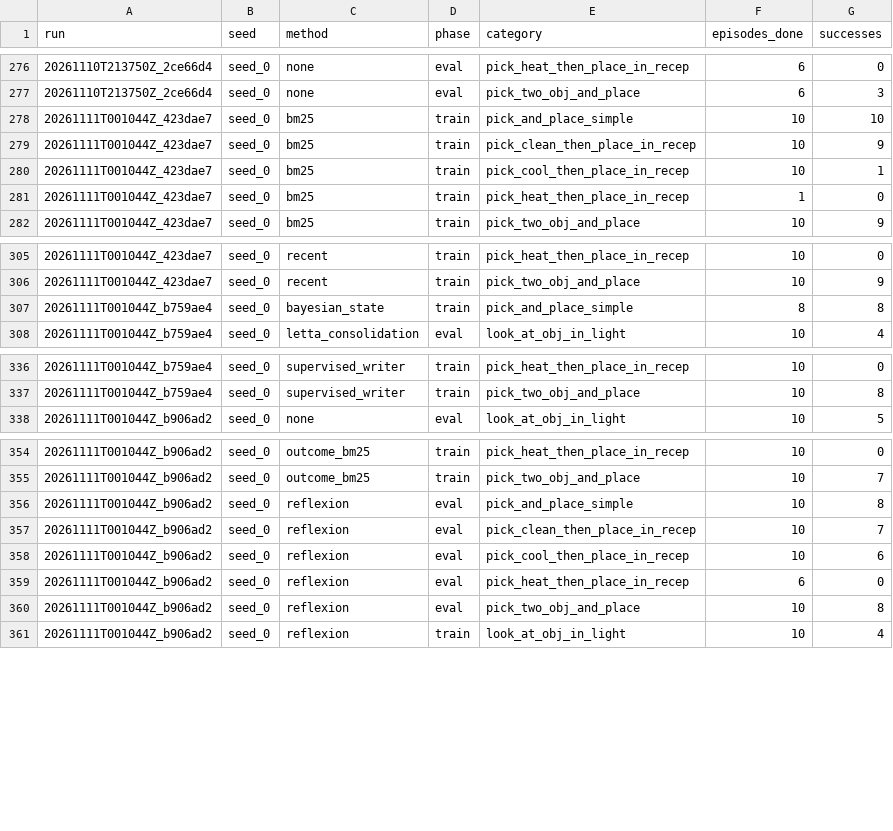
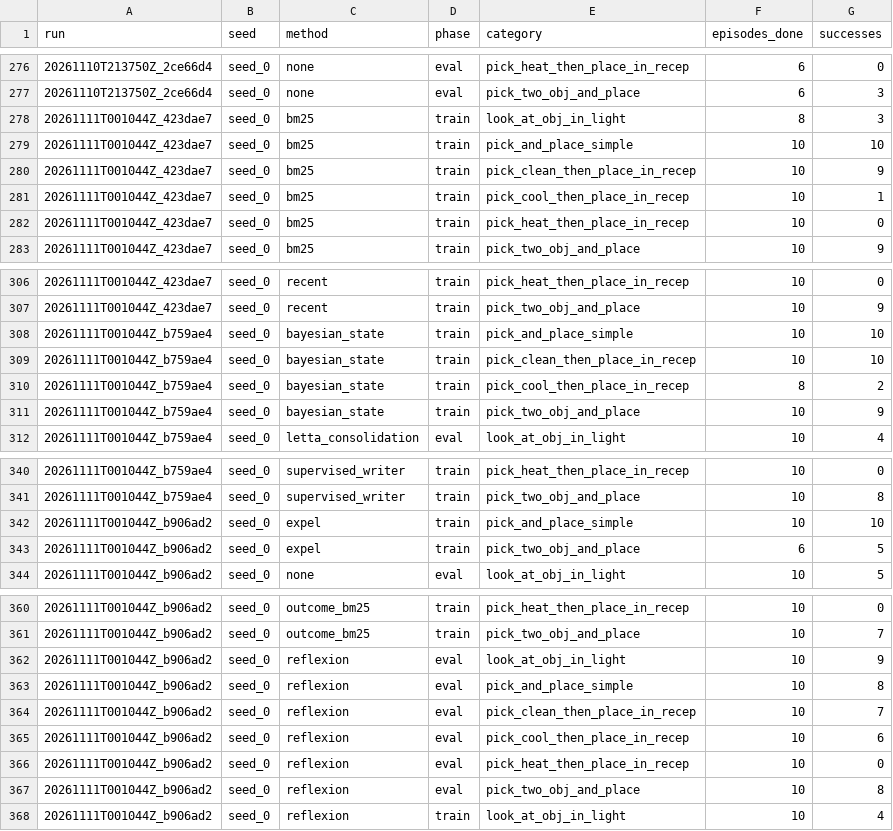
Before and after one commit to Vedant2100/evo-mem-bench, a CSV file: reports/bender/partial_progress.csv, drawn as a sheet; only a part is shown, gaps mark what is left out.

Commit message:
bender results update 2026-11-10 20:23

```diff
--- a/reports/bender/partial_progress.csv
+++ b/reports/bender/partial_progress.csv
@@ -277,2 +277,3 @@ run,seed,method,phase,category,episodes_done,successes
 20261110T213750Z_2ce66d4,seed_0,none,eval,pick_two_obj_and_place,6,3
+20261111T001044Z_423dae7,seed_0,bm25,train,look_at_obj_in_light,8,3
 20261111T001044Z_423dae7,seed_0,bm25,train,pick_and_place_simple,10,10
@@ -280,3 +281,3 @@ run,seed,method,phase,category,episodes_done,successes
 20261111T001044Z_423dae7,seed_0,bm25,train,pick_cool_then_place_in_recep,10,1
-20261111T001044Z_423dae7,seed_0,bm25,train,pick_heat_then_place_in_recep,1,0
+20261111T001044Z_423dae7,seed_0,bm25,train,pick_heat_then_place_in_recep,10,0
 20261111T001044Z_423dae7,seed_0,bm25,train,pick_two_obj_and_place,10,9
@@ -306,3 +307,6 @@ run,seed,method,phase,category,episodes_done,successes
 20261111T001044Z_423dae7,seed_0,recent,train,pick_two_obj_and_place,10,9
-20261111T001044Z_b759ae4,seed_0,bayesian_state,train,pick_and_place_simple,8,8
+20261111T001044Z_b759ae4,seed_0,bayesian_state,train,pick_and_place_simple,10,10
+20261111T001044Z_b759ae4,seed_0,bayesian_state,train,pick_clean_then_place_in_recep,10,10
+20261111T001044Z_b759ae4,seed_0,bayesian_state,train,pick_cool_then_place_in_recep,8,2
+20261111T001044Z_b759ae4,seed_0,bayesian_state,train,pick_two_obj_and_place,10,9
 20261111T001044Z_b759ae4,seed_0,letta_consolidation,eval,look_at_obj_in_light,10,4
@@ -337,2 +341,4 @@ run,seed,method,phase,category,episodes_done,successes
 20261111T001044Z_b759ae4,seed_0,supervised_writer,train,pick_two_obj_and_place,10,8
+20261111T001044Z_b906ad2,seed_0,expel,train,pick_and_place_simple,10,10
+20261111T001044Z_b906ad2,seed_0,expel,train,pick_two_obj_and_place,6,5
 20261111T001044Z_b906ad2,seed_0,none,eval,look_at_obj_in_light,10,5
@@ -355,2 +361,3 @@ run,seed,method,phase,category,episodes_done,successes
 20261111T001044Z_b906ad2,seed_0,outcome_bm25,train,pick_two_obj_and_place,10,7
+20261111T001044Z_b906ad2,seed_0,reflexion,eval,look_at_obj_in_light,10,9
 20261111T001044Z_b906ad2,seed_0,reflexion,eval,pick_and_place_simple,10,8
@@ -358,3 +365,3 @@ run,seed,method,phase,category,episodes_done,successes
 20261111T001044Z_b906ad2,seed_0,reflexion,eval,pick_cool_then_place_in_recep,10,6
-20261111T001044Z_b906ad2,seed_0,reflexion,eval,pick_heat_then_place_in_recep,6,0
+20261111T001044Z_b906ad2,seed_0,reflexion,eval,pick_heat_then_place_in_recep,10,0
 20261111T001044Z_b906ad2,seed_0,reflexion,eval,pick_two_obj_and_place,10,8
```
